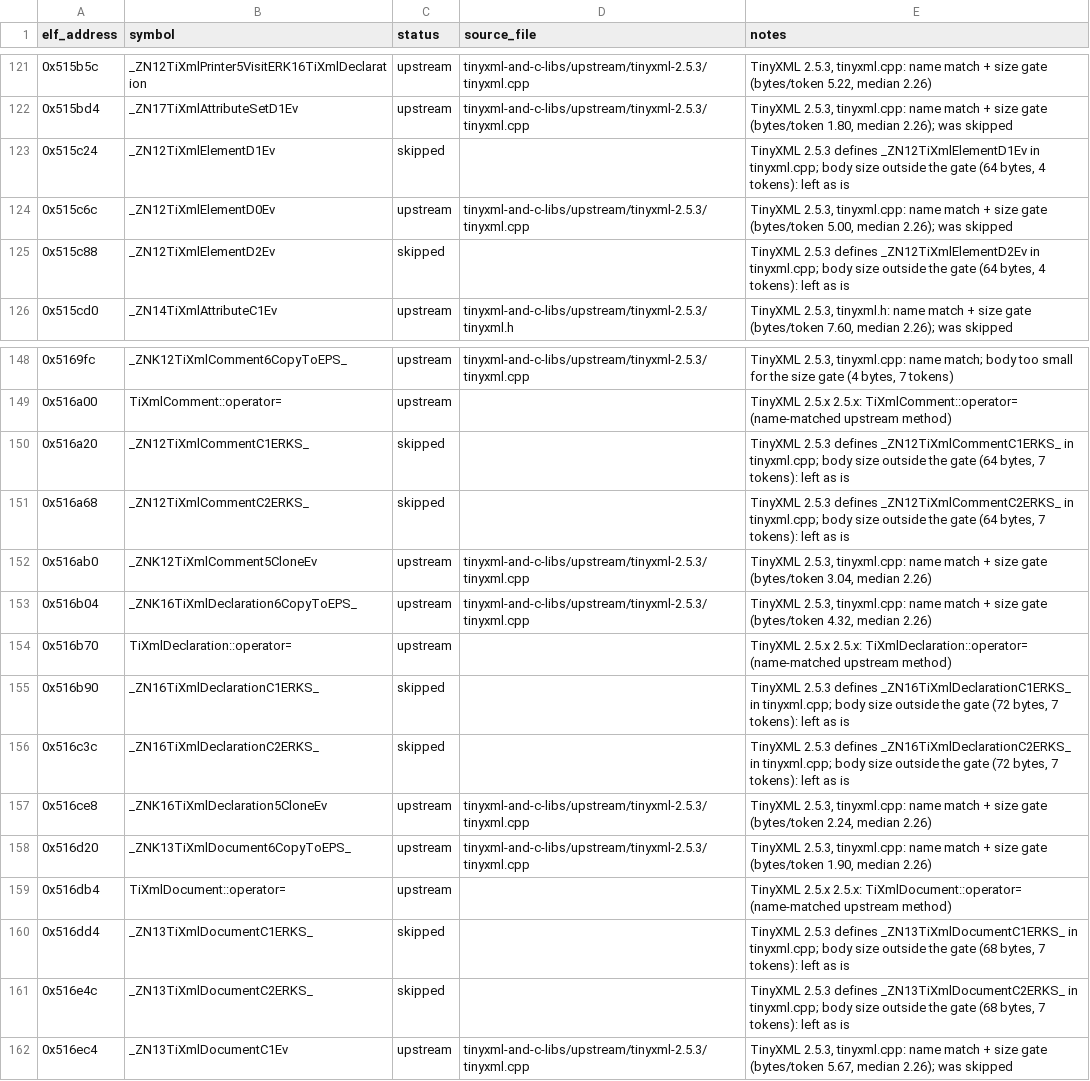
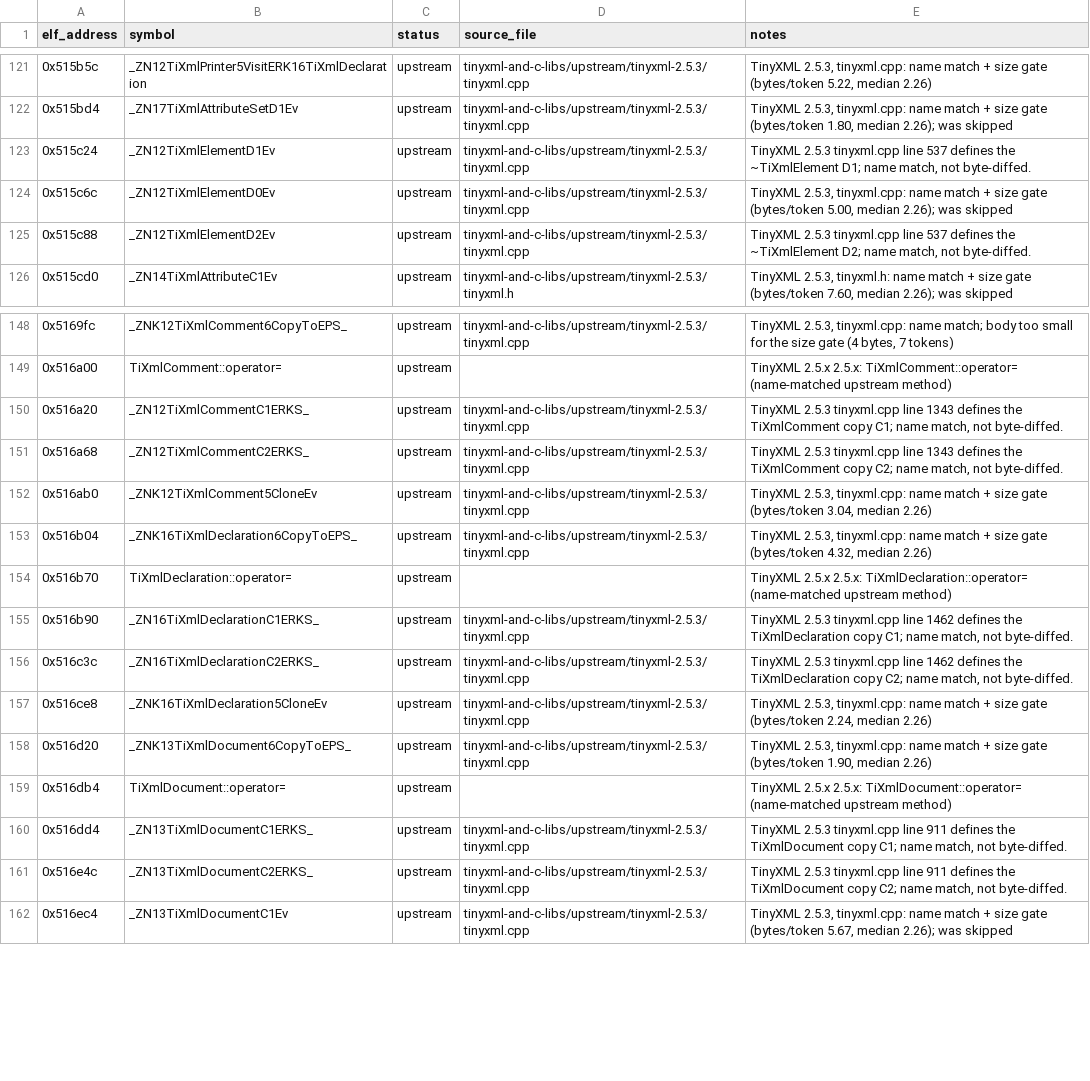
Before and after one commit to Noamcelermajer/DH_sc, a CSV file: port/decomp-reconstruction/tinyxml-and-c-libs/ledger.csv, drawn as a sheet; only a part is shown, gaps mark what is left out.

```diff
--- a/port/decomp-reconstruction/tinyxml-and-c-libs/ledger.csv
+++ b/port/decomp-reconstruction/tinyxml-and-c-libs/ledger.csv
@@ -122,5 +122,5 @@ elf_address,symbol,status,source_file,notes
 0x515bd4,_ZN17TiXmlAttributeSetD1Ev,upstream,tinyxml-and-c-libs/upstream/tinyxml-2.5.3/tinyxml.cpp,"TinyXML 2.5.3, tinyxml.cpp: name match + size gate (bytes/token 1.80, median 2.26); was skipped"
-0x515c24,_ZN12TiXmlElementD1Ev,skipped,,"TinyXML 2.5.3 defines _ZN12TiXmlElementD1Ev in tinyxml.cpp; body size outside the gate (64 bytes, 4 tokens): left as is"
+0x515c24,_ZN12TiXmlElementD1Ev,upstream,tinyxml-and-c-libs/upstream/tinyxml-2.5.3/tinyxml.cpp,"TinyXML 2.5.3 tinyxml.cpp line 537 defines the ~TiXmlElement D1; name match, not byte-diffed."
 0x515c6c,_ZN12TiXmlElementD0Ev,upstream,tinyxml-and-c-libs/upstream/tinyxml-2.5.3/tinyxml.cpp,"TinyXML 2.5.3, tinyxml.cpp: name match + size gate (bytes/token 5.00, median 2.26); was skipped"
-0x515c88,_ZN12TiXmlElementD2Ev,skipped,,"TinyXML 2.5.3 defines _ZN12TiXmlElementD2Ev in tinyxml.cpp; body size outside the gate (64 bytes, 4 tokens): left as is"
+0x515c88,_ZN12TiXmlElementD2Ev,upstream,tinyxml-and-c-libs/upstream/tinyxml-2.5.3/tinyxml.cpp,"TinyXML 2.5.3 tinyxml.cpp line 537 defines the ~TiXmlElement D2; name match, not byte-diffed."
 0x515cd0,_ZN14TiXmlAttributeC1Ev,upstream,tinyxml-and-c-libs/upstream/tinyxml-2.5.3/tinyxml.h,"TinyXML 2.5.3, tinyxml.h: name match + size gate (bytes/token 7.60, median 2.26); was skipped"
@@ -149,4 +149,4 @@ elf_address,symbol,status,source_file,notes
 0x516a00,TiXmlComment::operator=,upstream,,TinyXML 2.5.x 2.5.x: TiXmlComment::operator= (name-matched upstream method)
-0x516a20,_ZN12TiXmlCommentC1ERKS_,skipped,,"TinyXML 2.5.3 defines _ZN12TiXmlCommentC1ERKS_ in tinyxml.cpp; body size outside the gate (64 bytes, 7 tokens): left as is"
-0x516a68,_ZN12TiXmlCommentC2ERKS_,skipped,,"TinyXML 2.5.3 defines _ZN12TiXmlCommentC2ERKS_ in tinyxml.cpp; body size outside the gate (64 bytes, 7 tokens): left as is"
+0x516a20,_ZN12TiXmlCommentC1ERKS_,upstream,tinyxml-and-c-libs/upstream/tinyxml-2.5.3/tinyxml.cpp,"TinyXML 2.5.3 tinyxml.cpp line 1343 defines the TiXmlComment copy C1; name match, not byte-diffed."
+0x516a68,_ZN12TiXmlCommentC2ERKS_,upstream,tinyxml-and-c-libs/upstream/tinyxml-2.5.3/tinyxml.cpp,"TinyXML 2.5.3 tinyxml.cpp line 1343 defines the TiXmlComment copy C2; name match, not byte-diffed."
 0x516ab0,_ZNK12TiXmlComment5CloneEv,upstream,tinyxml-and-c-libs/upstream/tinyxml-2.5.3/tinyxml.cpp,"TinyXML 2.5.3, tinyxml.cpp: name match + size gate (bytes/token 3.04, median 2.26)"
@@ -154,4 +154,4 @@ elf_address,symbol,status,source_file,notes
 0x516b70,TiXmlDeclaration::operator=,upstream,,TinyXML 2.5.x 2.5.x: TiXmlDeclaration::operator= (name-matched upstream method)
-0x516b90,_ZN16TiXmlDeclarationC1ERKS_,skipped,,"TinyXML 2.5.3 defines _ZN16TiXmlDeclarationC1ERKS_ in tinyxml.cpp; body size outside the gate (72 bytes, 7 tokens): left as is"
-0x516c3c,_ZN16TiXmlDeclarationC2ERKS_,skipped,,"TinyXML 2.5.3 defines _ZN16TiXmlDeclarationC2ERKS_ in tinyxml.cpp; body size outside the gate (72 bytes, 7 tokens): left as is"
+0x516b90,_ZN16TiXmlDeclarationC1ERKS_,upstream,tinyxml-and-c-libs/upstream/tinyxml-2.5.3/tinyxml.cpp,"TinyXML 2.5.3 tinyxml.cpp line 1462 defines the TiXmlDeclaration copy C1; name match, not byte-diffed."
+0x516c3c,_ZN16TiXmlDeclarationC2ERKS_,upstream,tinyxml-and-c-libs/upstream/tinyxml-2.5.3/tinyxml.cpp,"TinyXML 2.5.3 tinyxml.cpp line 1462 defines the TiXmlDeclaration copy C2; name match, not byte-diffed."
 0x516ce8,_ZNK16TiXmlDeclaration5CloneEv,upstream,tinyxml-and-c-libs/upstream/tinyxml-2.5.3/tinyxml.cpp,"TinyXML 2.5.3, tinyxml.cpp: name match + size gate (bytes/token 2.24, median 2.26)"
@@ -159,4 +159,4 @@ elf_address,symbol,status,source_file,notes
 0x516db4,TiXmlDocument::operator=,upstream,,TinyXML 2.5.x 2.5.x: TiXmlDocument::operator= (name-matched upstream method)
-0x516dd4,_ZN13TiXmlDocumentC1ERKS_,skipped,,"TinyXML 2.5.3 defines _ZN13TiXmlDocumentC1ERKS_ in tinyxml.cpp; body size outside the gate (68 bytes, 7 tokens): left as is"
-0x516e4c,_ZN13TiXmlDocumentC2ERKS_,skipped,,"TinyXML 2.5.3 defines _ZN13TiXmlDocumentC2ERKS_ in tinyxml.cpp; body size outside the gate (68 bytes, 7 tokens): left as is"
+0x516dd4,_ZN13TiXmlDocumentC1ERKS_,upstream,tinyxml-and-c-libs/upstream/tinyxml-2.5.3/tinyxml.cpp,"TinyXML 2.5.3 tinyxml.cpp line 911 defines the TiXmlDocument copy C1; name match, not byte-diffed."
+0x516e4c,_ZN13TiXmlDocumentC2ERKS_,upstream,tinyxml-and-c-libs/upstream/tinyxml-2.5.3/tinyxml.cpp,"TinyXML 2.5.3 tinyxml.cpp line 911 defines the TiXmlDocument copy C2; name match, not byte-diffed."
 0x516ec4,_ZN13TiXmlDocumentC1Ev,upstream,tinyxml-and-c-libs/upstream/tinyxml-2.5.3/tinyxml.cpp,"TinyXML 2.5.3, tinyxml.cpp: name match + size gate (bytes/token 5.67, median 2.26); was skipped"
```
Also changed, not shown: port/decomp-reconstruction/core-platform/ledger.csv, port/decomp-reconstruction/glitch-core-io/ledger.csv, 54 other files.
